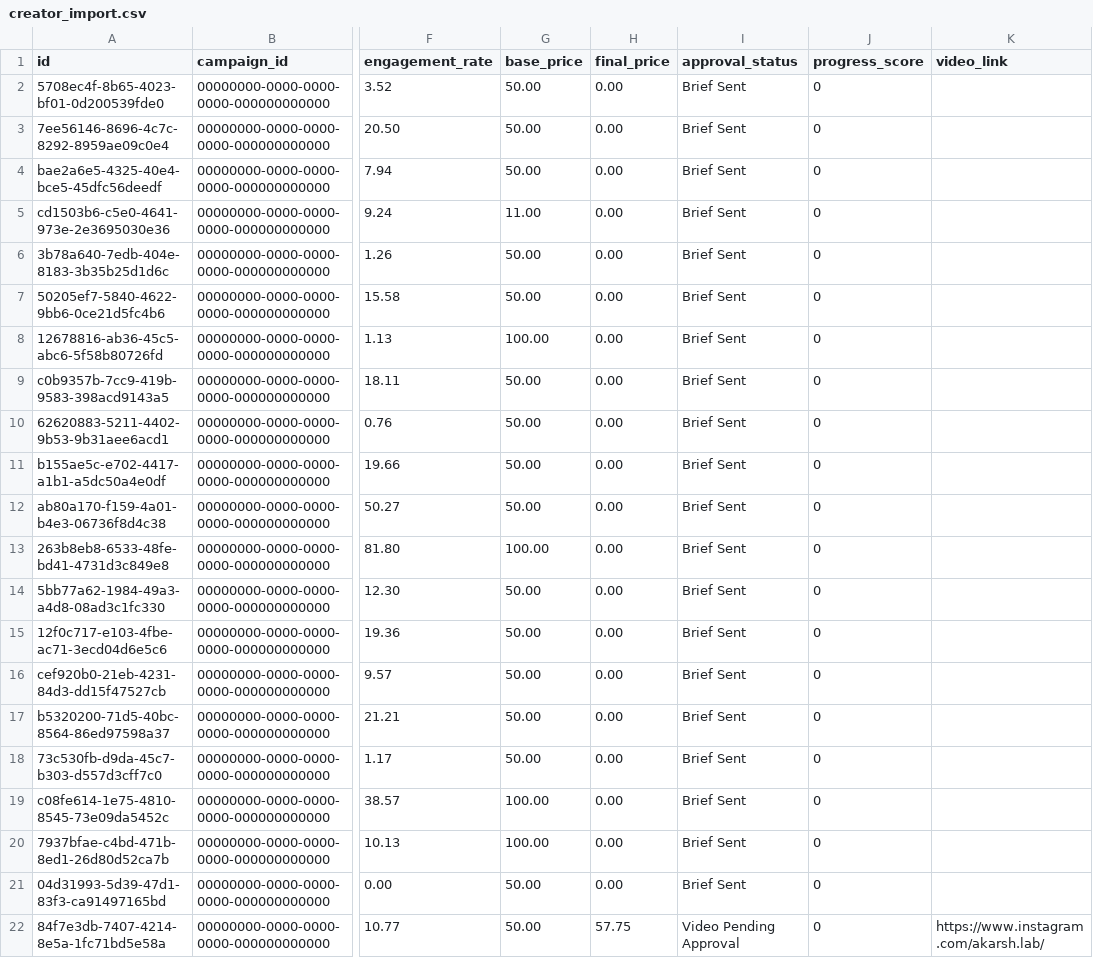
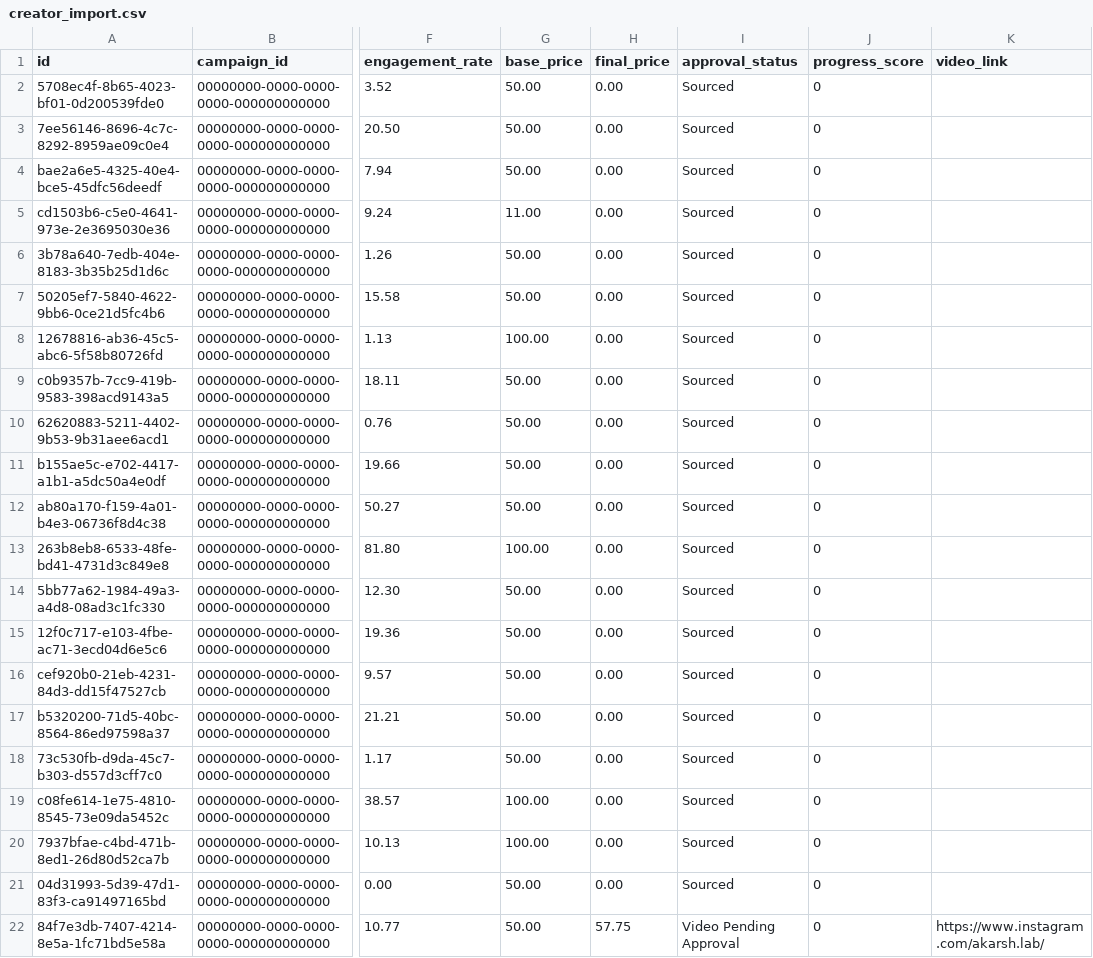
Before and after one commit to rajdeep09-dev/magicfitai_f12x, a CSV file: public/creator_import.csv, drawn as a sheet; only a part is shown, gaps mark what is left out; the diff names each change by its address in the sheet, - before the commit and + after, or states it on an @@ line.

```diff
--- a/public/creator_import.csv
+++ b/public/creator_import.csv
-I2:I21 (approval_status): Brief Sent
+I2:I21 (approval_status): Sourced
```
Also changed, not shown: 3 other files.
